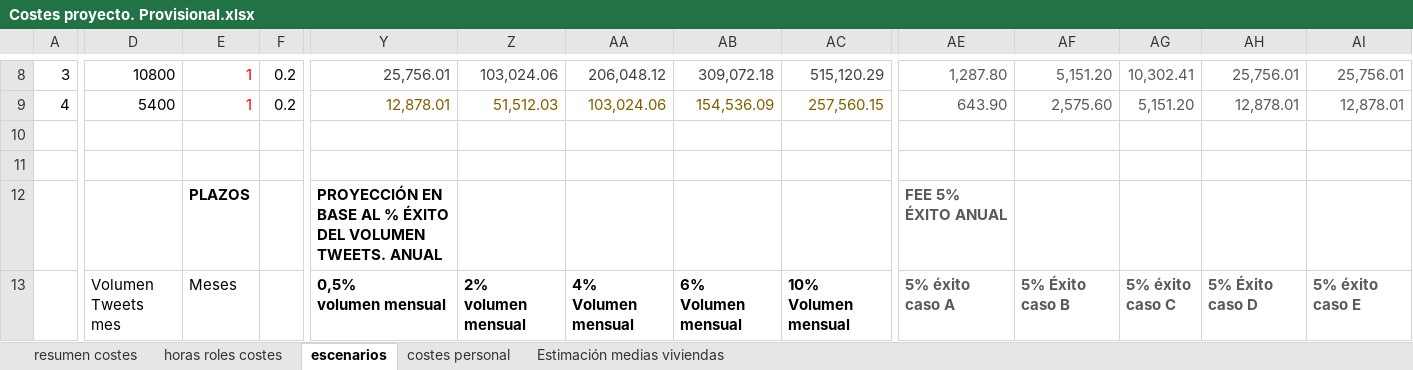
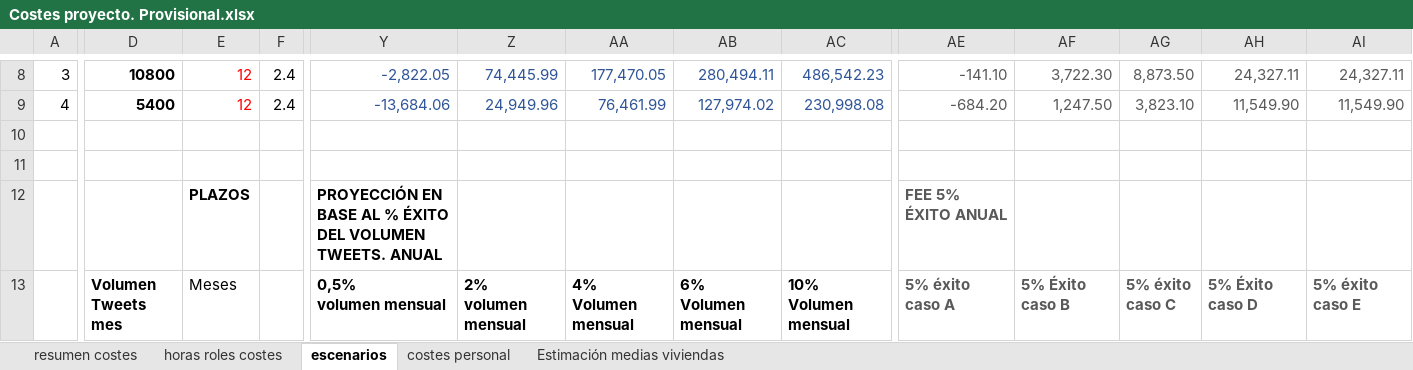
Before and after one commit to cadoca1/dataproject2, an Excel workbook: Costes/Costes proyecto. Provisional.xlsx, sheet escenarios, drawn as a sheet; only a part is shown, gaps mark what is left out; values as stored, in another font and other column widths than the file's, no borders; charts and pictures not drawn; the diff covers the shown part only; the diff names each change by its address in the sheet, - before the commit and + after, or states it on an @@ line.

Commit message:
cp act

```diff
--- a/Costes/Costes proyecto. Provisional.xlsx (sheet escenarios)
+++ b/Costes/Costes proyecto. Provisional.xlsx (sheet escenarios)
-D8:D9 bold: off
+D8:D9 bold: on
-E8:E9: 1
+E8:E9: 12
-F8:F9: 0.2
+F8:F9: 2.4
-Y8: 25,756.01
+Y8: -2,822.05
-Y8:AC8 text colour: #404040
+Y8:AC8 text colour: #2F5597
-Z8: 103,024.06
+Z8: 74,445.99
-AA8: 206,048.12
+AA8: 177,470.05
-AB8: 309,072.18
+AB8: 280,494.11
-AC8: 515,120.29
+AC8: 486,542.23
-AE8: 1,287.80
+AE8: -141.10
-AF8: 5,151.20
+AF8: 3,722.30
-AG8: 10,302.41
+AG8: 8,873.50
-AH8: 25,756.01
+AH8: 24,327.11
-AI8: 25,756.01
+AI8: 24,327.11
-Y9: 12,878.01
+Y9: -13,684.06
-Y9:AC9 text colour: #806000
+Y9:AC9 text colour: #2F5597
-Z9: 51,512.03
+Z9: 24,949.96
-AA9: 103,024.06
+AA9: 76,461.99
-AB9: 154,536.09
+AB9: 127,974.02
-AC9: 257,560.15
+AC9: 230,998.08
-AE9: 643.90
+AE9: -684.20
-AF9: 2,575.60
+AF9: 1,247.50
-AG9: 5,151.20
+AG9: 3,823.10
-AH9: 12,878.01
+AH9: 11,549.90
-AI9: 12,878.01
+AI9: 11,549.90
-D13 bold: off
+D13 bold: on
```
Also changed, not shown: 73 edited cells and cell formats elsewhere in this sheet, sheet horas roles costes, charts or pictures.
